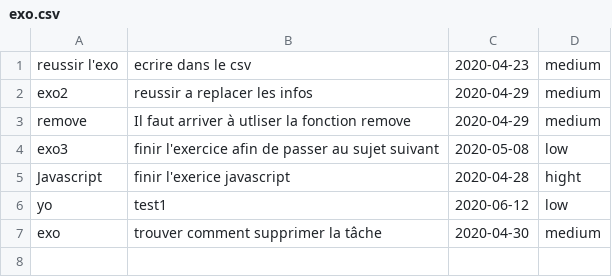
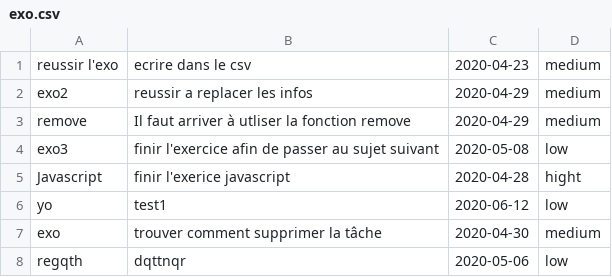
Before and after one commit to tristan3755/liste-to-do-, a CSV file: exo.csv, drawn as a sheet.

```diff
--- a/exo.csv
+++ b/exo.csv
@@ -7 +7,2 @@ yo,test1,2020-06-12,low
 exo,"trouver comment supprimer la tâche",2020-04-30,medium
+regqth,dqttnqr,2020-05-06,low
```
Also changed, not shown: 7 other files.
